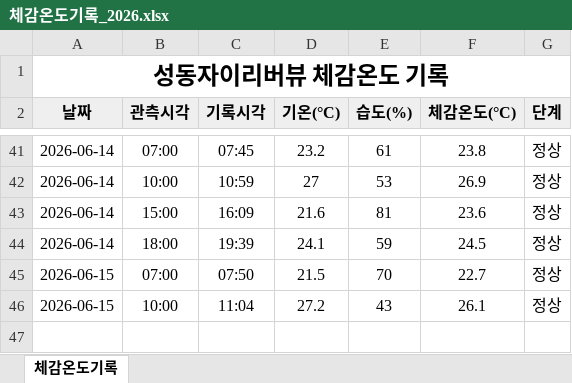
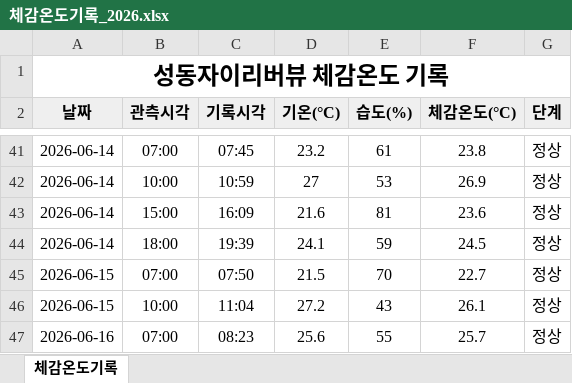
Before and after one commit to dhdh09080/seongdongxi, an Excel workbook: data/체감온도기록_2026.xlsx, sheet 체감온도기록, drawn as a sheet; only a part is shown, gaps mark what is left out; values as stored, in another font and other column widths than the file's, no borders; the diff names each change by its address in the sheet, - before the commit and + after, or states it on an @@ line.

```diff
--- a/data/체감온도기록_2026.xlsx (sheet 체감온도기록)
+++ b/data/체감온도기록_2026.xlsx (sheet 체감온도기록)
+row 47: 2026-06-16 | 07:00 | 08:23 | 25.6 | 55 | 25.7 | 정상
```
